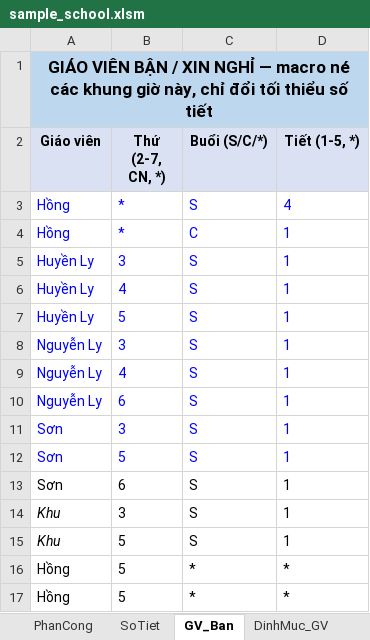
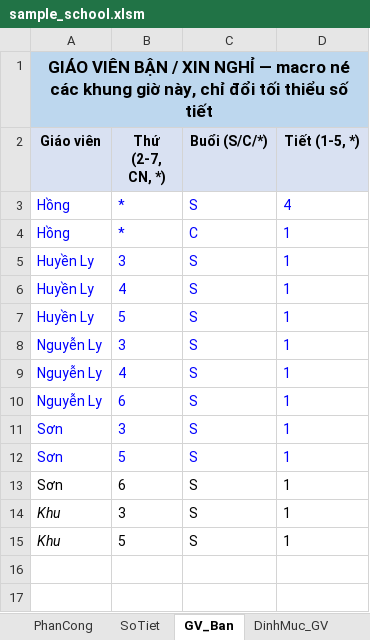
Before and after one commit to setsuna1995/tkb_app, an Excel workbook: io_excel/sample_school.xlsm, sheet GV_Ban, drawn as a sheet; values as stored, in another font and other column widths than the file's, no borders; the diff names each change by its address in the sheet, - before the commit and + after, or states it on an @@ line.

```diff
--- a/io_excel/sample_school.xlsm (sheet GV_Ban)
+++ b/io_excel/sample_school.xlsm (sheet GV_Ban)
-row 16: Hồng | 5 | * | *
-row 17: Hồng | 5 | * | *
```
Also changed, not shown: 1 other file.
